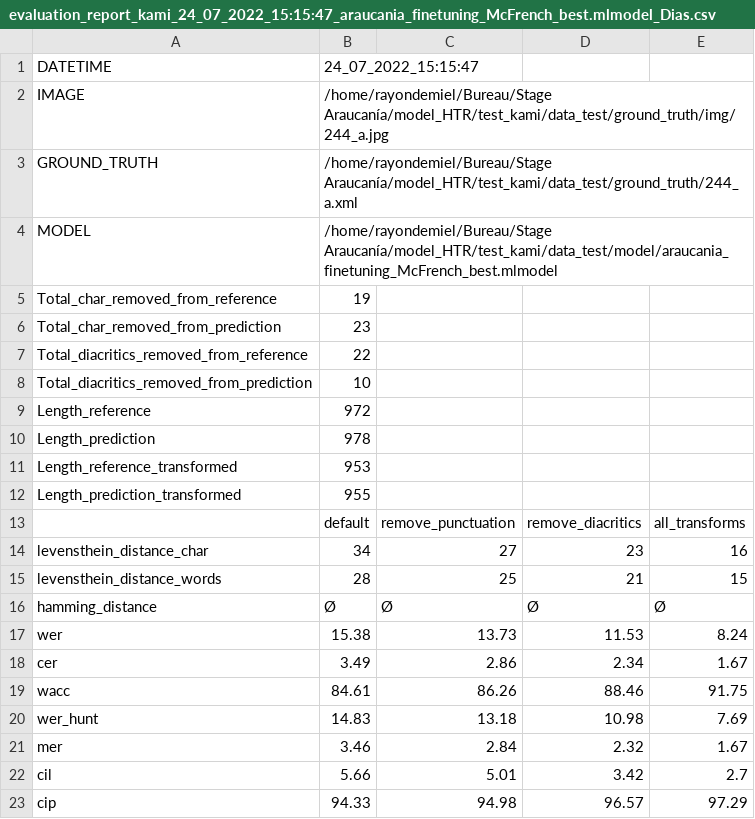
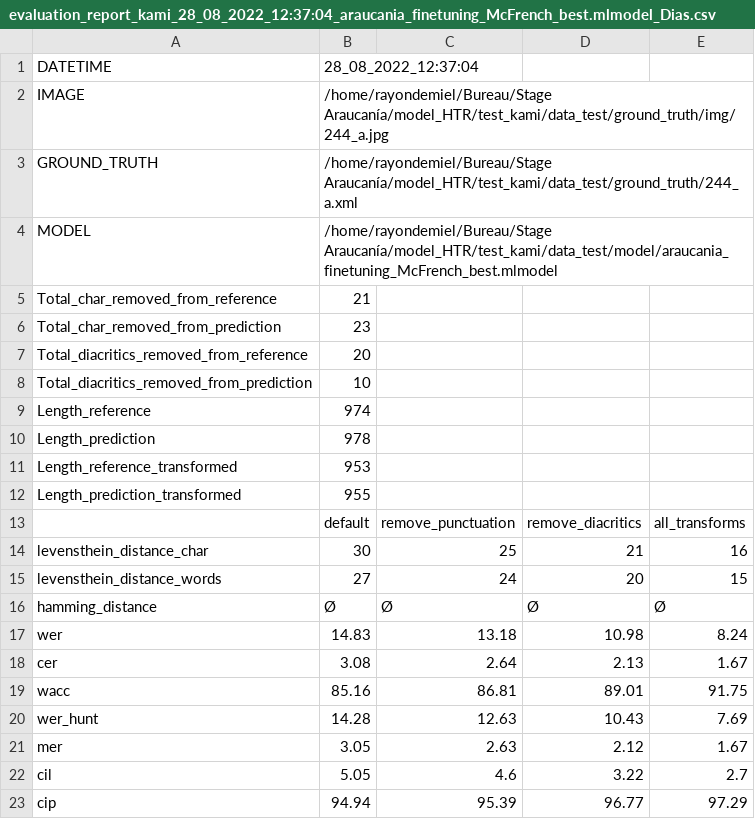
Before and after one commit to Proyecto-Ocupacion-Araucania-UChile/model-HTR, a CSV file: test_kami/data_test/model/araucania_finetuning_McFrench_best/evaluation_report_kami_28_08_2022_12:37:04_araucania_finetuning_McFrench_best.mlmodel_Dias.csv (was test_kami/data_test/model/araucania_finetuning_McFrench_best/evaluation_report_kami_24_07_2022_15:15:47_araucania_finetuning_McFrench_best.mlmodel_Dias.csv), drawn as a sheet; only a part is shown; the diff covers the shown part only.

```diff
--- a/test_kami/data_test/model/araucania_finetuning_McFrench_best/evaluation_report_kami_24_07_2022_15:15:47_araucania_finetuning_McFrench_best.mlmodel_Dias.csv
+++ b/test_kami/data_test/model/araucania_finetuning_McFrench_best/evaluation_report_kami_28_08_2022_12:37:04_araucania_finetuning_McFrench_best.mlmodel_Dias.csv
@@ -1,2 +1,2 @@
-DATETIME,24_07_2022_15:15:47
+DATETIME,28_08_2022_12:37:04
 IMAGE,/home/rayondemiel/Bureau/Stage Araucanía/model_HTR/test_kami/data_test/ground_truth/img/244_a.jpg
@@ -4,7 +4,7 @@ GROUND_TRUTH,/home/rayondemiel/Bureau/Stage Araucanía/model_HTR/test_kami/data_
 MODEL,/home/rayondemiel/Bureau/Stage Araucanía/model_HTR/test_kami/data_test/model/araucania_finetuning_McFrench_best.mlmodel
-Total_char_removed_from_reference,19
+Total_char_removed_from_reference,21
 Total_char_removed_from_prediction,23
-Total_diacritics_removed_from_reference,22
+Total_diacritics_removed_from_reference,20
 Total_diacritics_removed_from_prediction,10
-Length_reference,972
+Length_reference,974
 Length_prediction,978
@@ -13,11 +13,11 @@ Length_prediction_transformed,955
 ,default,remove_punctuation,remove_diacritics,all_transforms
-levensthein_distance_char,34,27,23,16
-levensthein_distance_words,28,25,21,15
+levensthein_distance_char,30,25,21,16
+levensthein_distance_words,27,24,20,15
 hamming_distance,Ø,Ø,Ø,Ø
-wer,15.38,13.73,11.53,8.24
-cer,3.49,2.86,2.34,1.67
-wacc,84.61,86.26,88.46,91.75
-wer_hunt,14.83,13.18,10.98,7.69
-mer,3.46,2.84,2.32,1.67
-cil,5.66,5.01,3.42,2.7
-cip,94.33,94.98,96.57,97.29
+wer,14.83,13.18,10.98,8.24
+cer,3.08,2.64,2.13,1.67
+wacc,85.16,86.81,89.01,91.75
+wer_hunt,14.28,12.63,10.43,7.69
+mer,3.05,2.63,2.12,1.67
+cil,5.05,4.6,3.22,2.7
+cip,94.94,95.39,96.77,97.29
```
Also changed, not shown: 7 edited cells elsewhere in this file, test_kami/data_test/model/araucania_finetuning_McFrench_NKFD_best/evaluation_report_kami_28_08_2022_12:43:18_araucania_finetuning_McFrench_NKFD_best.mlmodel_Villalon.csv, test_kami/data_test/model/araucania_finetuning_McFrench_NKFD_best/evaluation_report_kami_28_08_2022_12:44:07_araucania_finetuning_McFrench_NKFD_best.mlmodel_Contreras.csv, 15 other files.
